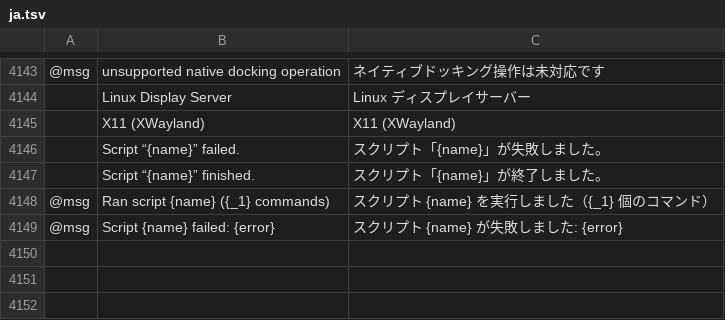
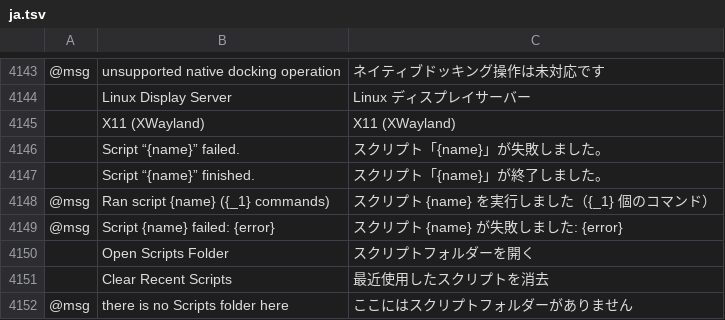
Before and after one commit to Daiduong/vectorcraft, a TSV file: crates/ui-egui/src/i18n/ja.tsv, drawn as a sheet; only a part is shown, gaps mark what is left out; the diff names each change by its address in the sheet, - before the commit and + after, or states it on an @@ line.

```diff
--- a/crates/ui-egui/src/i18n/ja.tsv
+++ b/crates/ui-egui/src/i18n/ja.tsv
+row 4150:  | Open Scripts Folder | スクリプトフォルダーを開く
+row 4151:  | Clear Recent Scripts | 最近使用したスクリプトを消去
+row 4152: @msg | there is no Scripts folder here | ここにはスクリプトフォルダーがありません
```
Also changed, not shown: crates/ui-egui/src/i18n/de.tsv, crates/ui-egui/src/i18n/fr.tsv, 19 other files.
